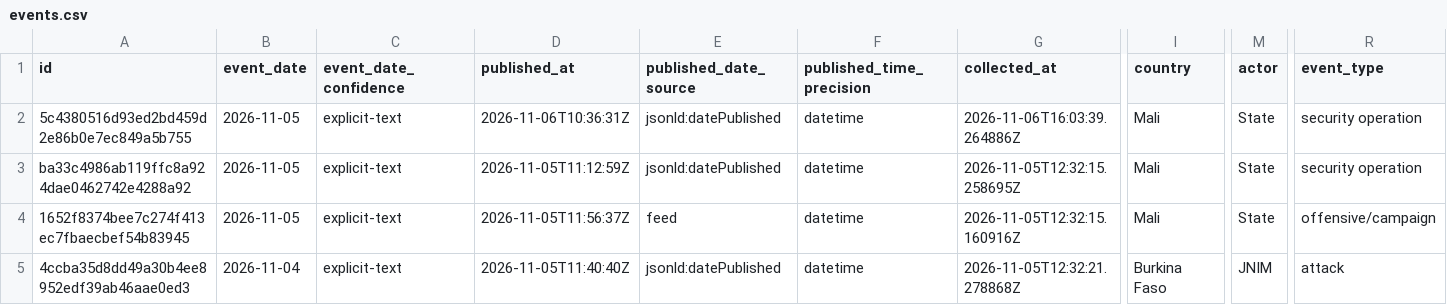
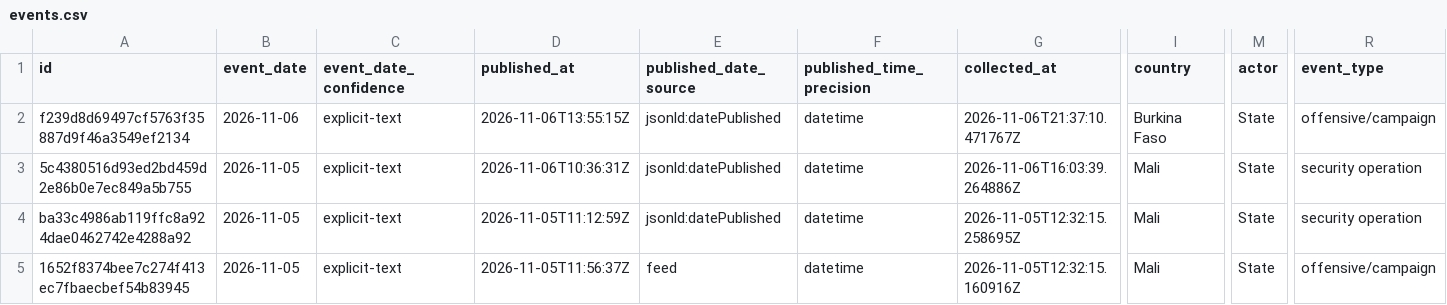
Before and after one commit to mosescosta33/sahel-intel-collection, a CSV file: data/events.csv, drawn as a sheet; only a part is shown, gaps mark what is left out; the shorter side is filled out with more unchanged rows; rows hold the shown columns only; the diff names each change by its address in the sheet, - before the commit and + after, or states it on an @@ line.

```diff
--- a/data/events.csv
+++ b/data/events.csv
+row 2: f239d8d69497cf5763f35887d9f46a3549ef2134 | 2026-11-06 | explicit-text | 2026-11-06T13:55:15Z | jsonld:datePublished | datetime | 2026-11-06T21:37:10.471767Z | Burkina Faso | State | offensive/campaign
```
Also changed, not shown: 17 other files.
